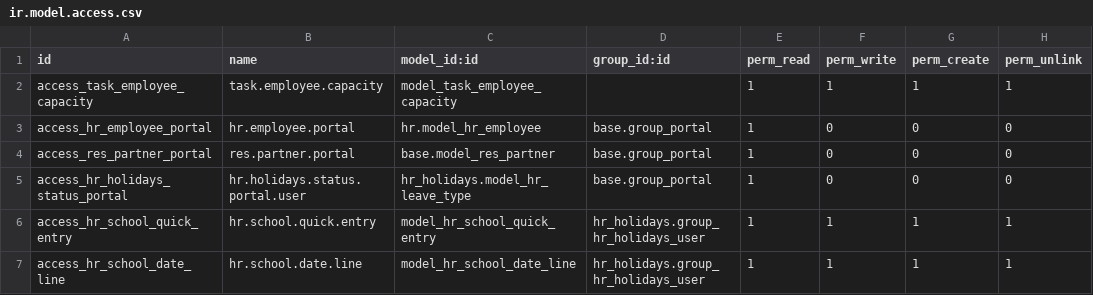
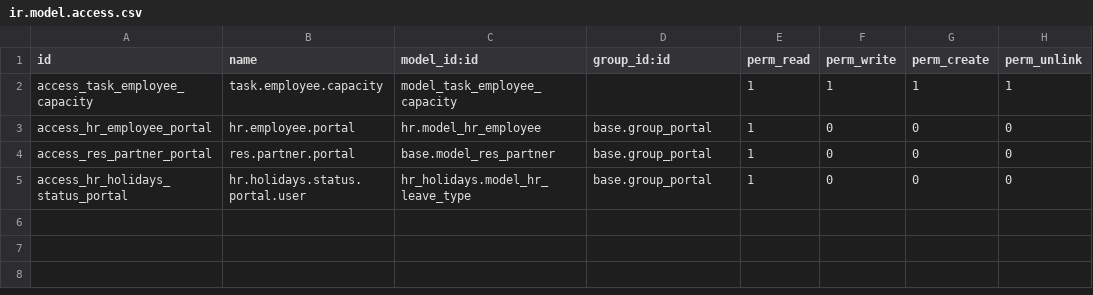
Before and after one commit to lummertzheim-consulting/grote_enhance, a CSV file: security/ir.model.access.csv, drawn as a sheet; the diff names each change by its address in the sheet, - before the commit and + after, or states it on an @@ line.

Commit message:
fix: Entferne TransientModel-Einträge aus ir.model.access.csv
TransientModels (Wizards) erhalten automatisch Zugriffsrechte
und dürfen nicht explizit in der CSV definiert werden.

```diff
--- a/security/ir.model.access.csv
+++ b/security/ir.model.access.csv
-row 6: access_hr_school_quick_entry | hr.school.quick.entry | model_hr_school_quick_entry | hr_holidays.group_hr_holidays_user | 1 | 1 | 1 | 1
-row 7: access_hr_school_date_line | hr.school.date.line | model_hr_school_date_line | hr_holidays.group_hr_holidays_user | 1 | 1 | 1 | 1
```
